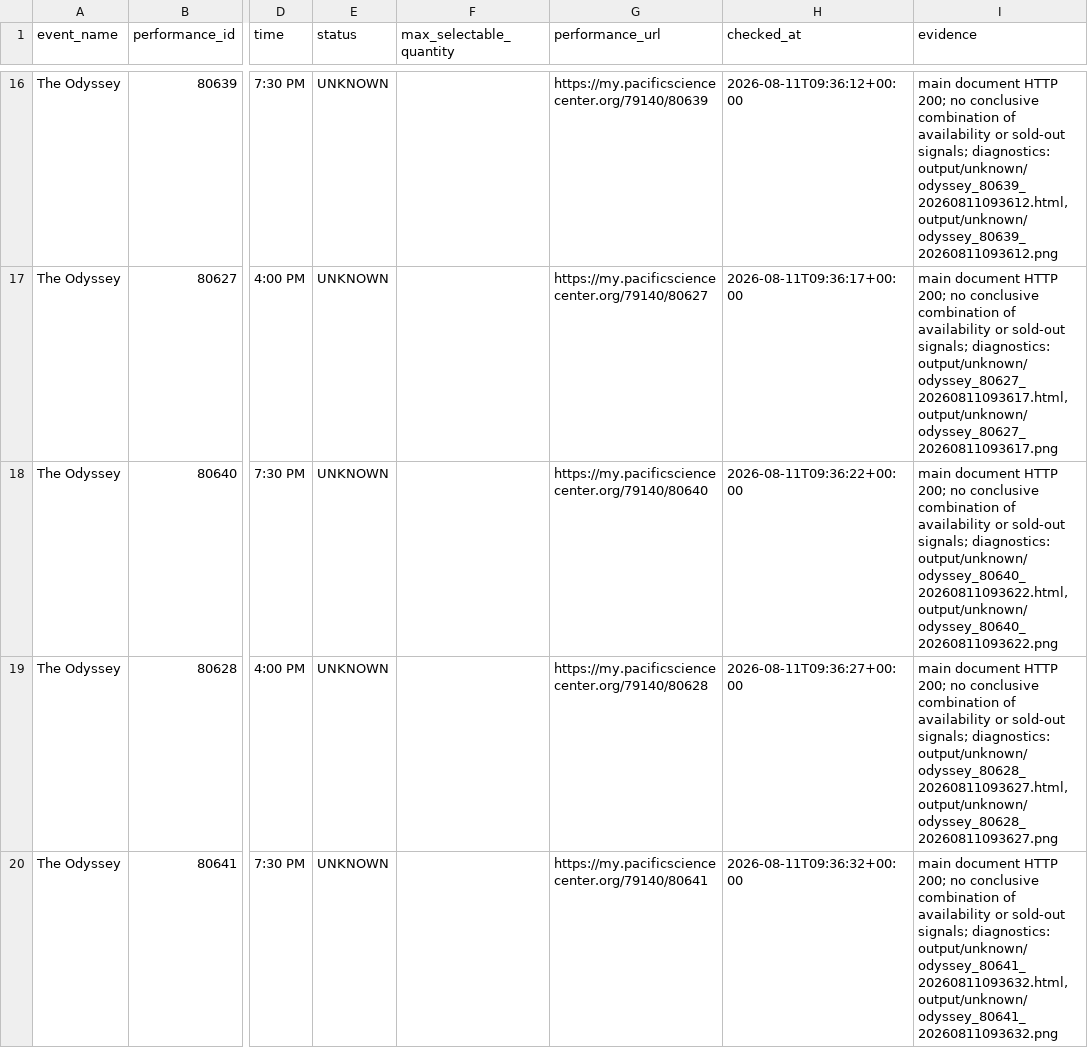
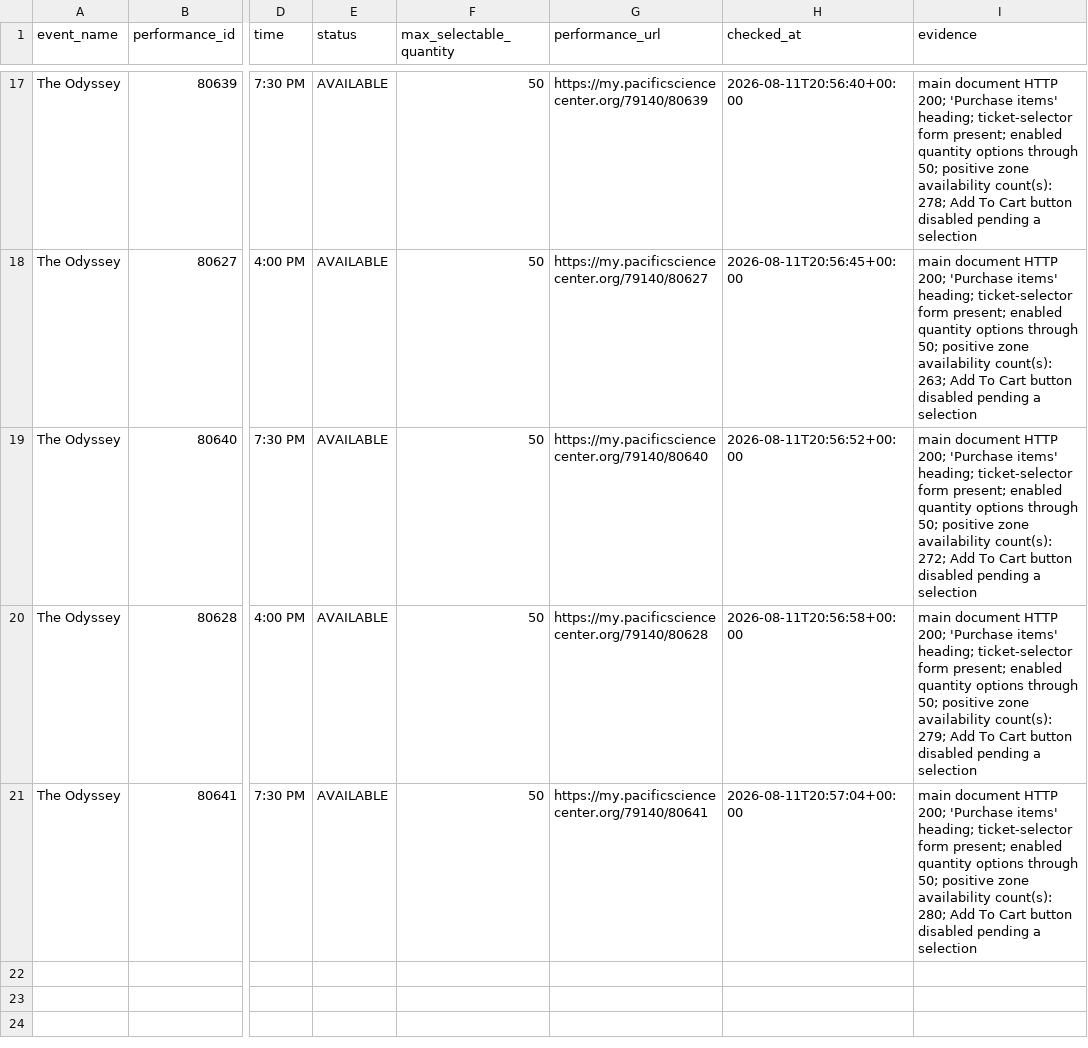
Before and after one commit to cheetahmonkey/IMAX, a CSV file: output/odyssey_availability.csv, drawn as a sheet; only a part is shown, gaps mark what is left out; addresses are those after the commit; the diff covers the shown part only; the diff names each change by its address in the sheet, - before the commit and + after, or states it on an @@ line.

Commit message:
Refresh Odyssey availability 2026-08-11 13:57 PDT

```diff
--- a/output/odyssey_availability.csv
+++ b/output/odyssey_availability.csv
-E17:E21 (status): UNKNOWN
+E17:E21 (status): AVAILABLE
-F17:F21 (max_selectable_quantity): (empty)
+F17:F21 (max_selectable_quantity): 50
-H17 (checked_at): 2026-08-11T09:36:12+00:00
+H17 (checked_at): 2026-08-11T20:56:40+00:00
-I17 (evidence): …HTTP 200; no conclusive combination of availability or sold-out signals; diagnostics: output/unknown/odyssey_80639_20260811093612.html, output/unknown/odyssey_80639_20260811093612.png
+I17 (evidence): …HTTP 200; 'Purchase items' heading; ticket-selector form present; enabled quantity options through 50; positive zone availability count(s): 278; Add To Cart button disabled pending a selection
-H18 (checked_at): 2026-08-11T09:36:17+00:00
+H18 (checked_at): 2026-08-11T20:56:45+00:00
-I18 (evidence): …HTTP 200; no conclusive combination of availability or sold-out signals; diagnostics: output/unknown/odyssey_80627_20260811093617.html, output/unknown/odyssey_80627_20260811093617.png
+I18 (evidence): …HTTP 200; 'Purchase items' heading; ticket-selector form present; enabled quantity options through 50; positive zone availability count(s): 263; Add To Cart button disabled pending a selection
-H19 (checked_at): 2026-08-11T09:36:22+00:00
+H19 (checked_at): 2026-08-11T20:56:52+00:00
-I19 (evidence): …HTTP 200; no conclusive combination of availability or sold-out signals; diagnostics: output/unknown/odyssey_80640_20260811093622.html, output/unknown/odyssey_80640_20260811093622.png
+I19 (evidence): …HTTP 200; 'Purchase items' heading; ticket-selector form present; enabled quantity options through 50; positive zone availability count(s): 272; Add To Cart button disabled pending a selection
-H20 (checked_at): 2026-08-11T09:36:27+00:00
+H20 (checked_at): 2026-08-11T20:56:58+00:00
-I20 (evidence): …HTTP 200; no conclusive combination of availability or sold-out signals; diagnostics: output/unknown/odyssey_80628_20260811093627.html, output/unknown/odyssey_80628_20260811093627.png
+I20 (evidence): …HTTP 200; 'Purchase items' heading; ticket-selector form present; enabled quantity options through 50; positive zone availability count(s): 279; Add To Cart button disabled pending a selection
-H21 (checked_at): 2026-08-11T09:36:32+00:00
+H21 (checked_at): 2026-08-11T20:57:04+00:00
-I21 (evidence): …HTTP 200; no conclusive combination of availability or sold-out signals; diagnostics: output/unknown/odyssey_80641_20260811093632.html, output/unknown/odyssey_80641_20260811093632.png
+I21 (evidence): …HTTP 200; 'Purchase items' heading; ticket-selector form present; enabled quantity options through 50; positive zone availability count(s): 280; Add To Cart button disabled pending a selection
```
Also changed, not shown: 1 added row and 44 edited cells elsewhere in this file, 3 other files.
